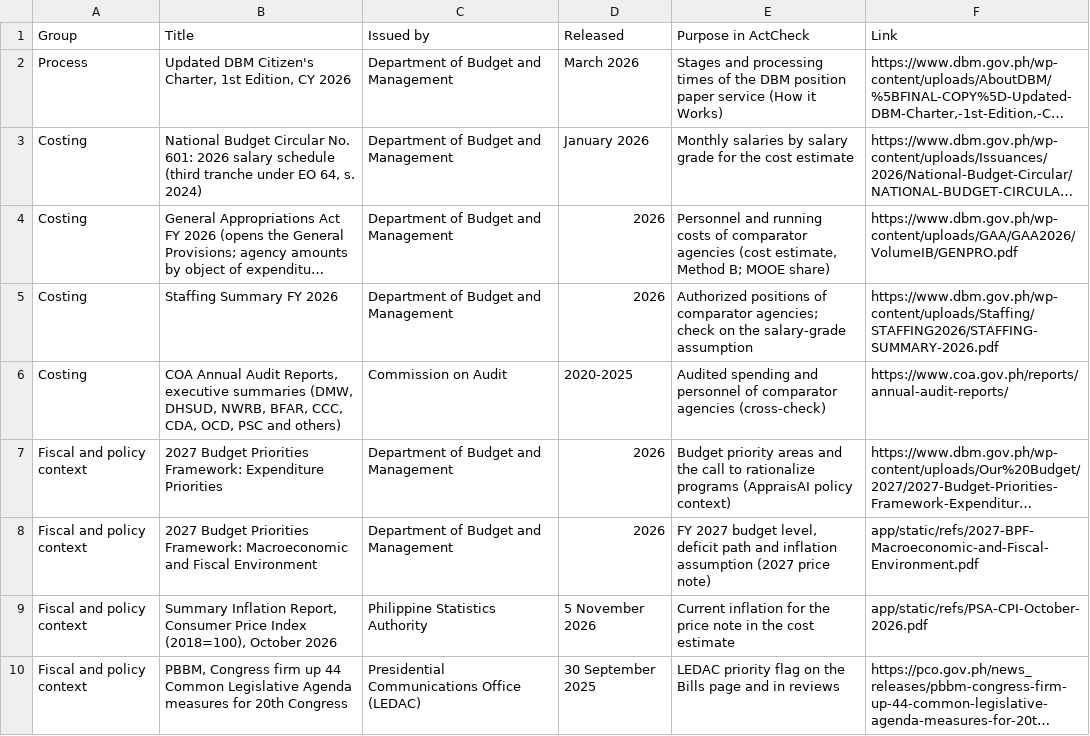
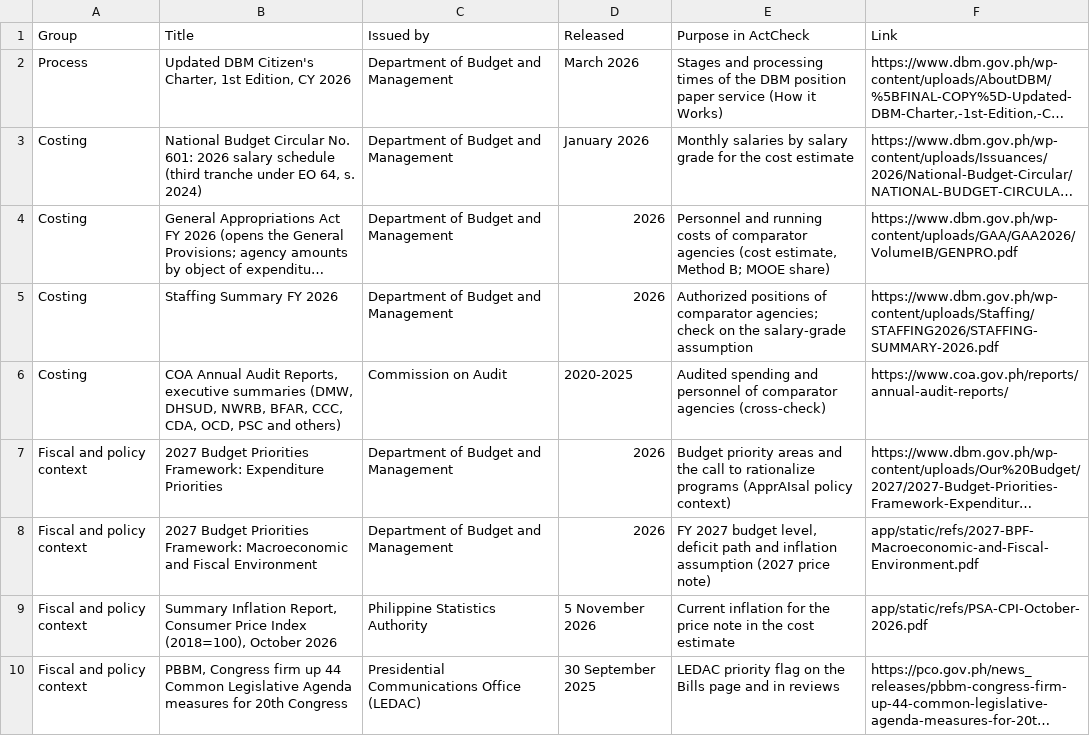
Before and after one commit to latsandoval1999/ActCheck, a CSV file: data/reference/review_references.csv, drawn as a sheet; only a part is shown; long unchanged cells end in …; the diff names each change by its address in the sheet, - before the commit and + after, or states it on an @@ line.

```diff
--- a/data/reference/review_references.csv
+++ b/data/reference/review_references.csv
-E7 (Purpose in ActCheck): …rationalize programs (AppraisAI policy context)
+E7 (Purpose in ActCheck): …rationalize programs (ApprAIsal policy context)
```
Also changed, not shown: 33 other files.
